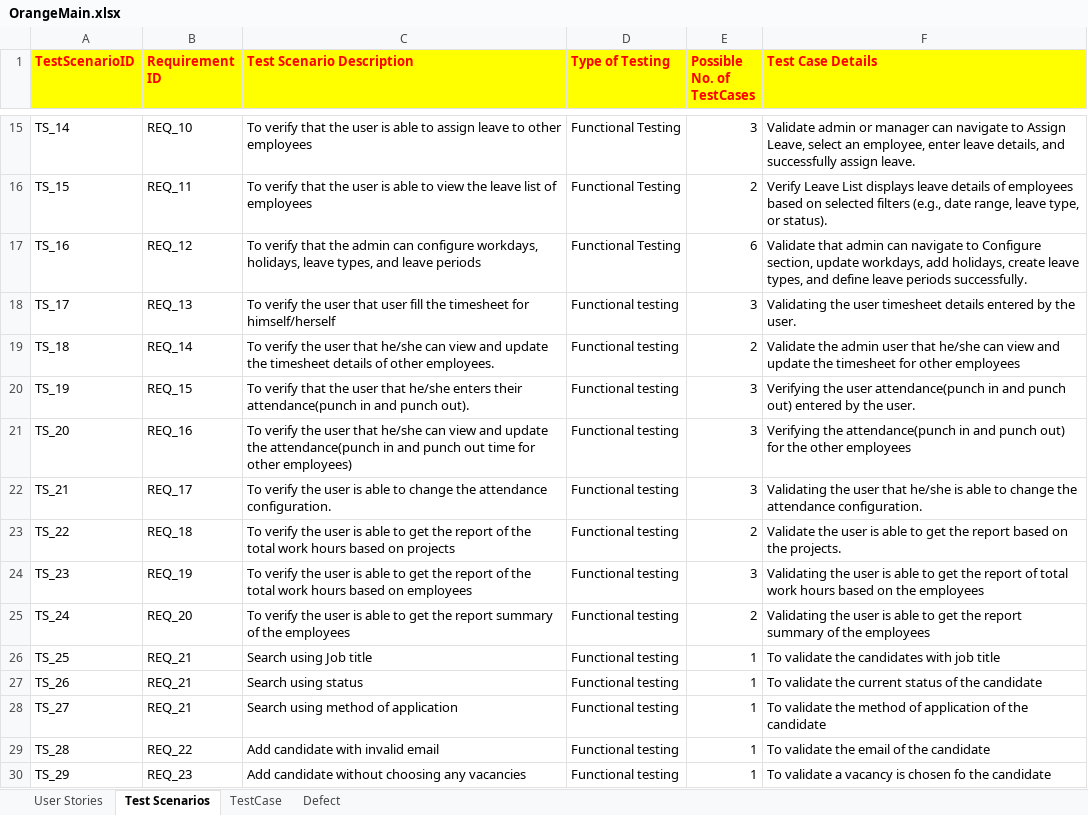
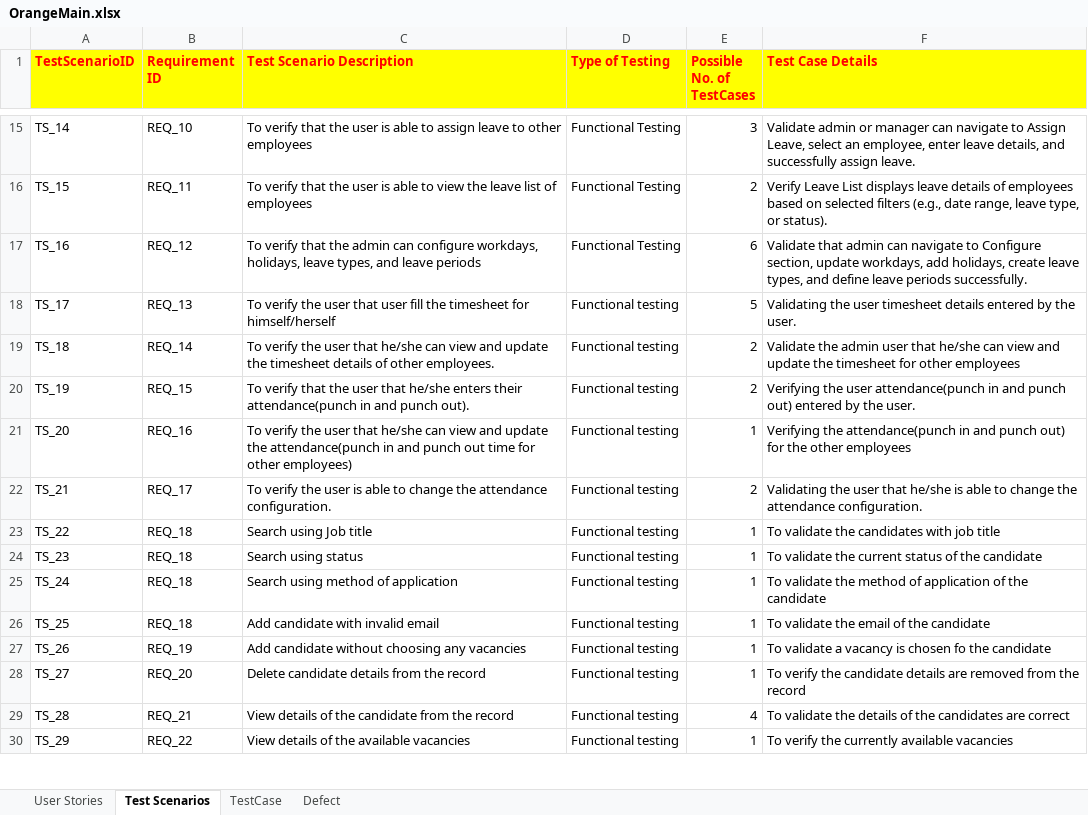
Before and after one commit to Emil-Antony/OrangeHRMS, an Excel workbook: OrangeMain.xlsx, sheet Test Scenarios, drawn as a sheet; only a part is shown, gaps mark what is left out; values as stored, in another font and other column widths than the file's, no borders; table styles not drawn; the diff covers the shown part only; the diff names each change by its address in the sheet, - before the commit and + after, or states it on an @@ line.

Commit message:
Updated the timesheet module
Updated the time sheet user stories, test scenarios and test cases.

```diff
--- a/OrangeMain.xlsx (sheet Test Scenarios)
+++ b/OrangeMain.xlsx (sheet Test Scenarios)
-E18 (Possible No. of TestCases): 3
+E18 (Possible No. of TestCases): 5
-E20 (Possible No. of TestCases): 3
+E20 (Possible No. of TestCases): 2
-E21 (Possible No. of TestCases): 3
+E21 (Possible No. of TestCases): 1
-E22 (Possible No. of TestCases): 3
+E22 (Possible No. of TestCases): 2
-C23 (Test Scenario Description): To verify the user is able to get the report of the total work hours based on projects
+C23 (Test Scenario Description): Search using Job title
-E23 (Possible No. of TestCases): 2
+E23 (Possible No. of TestCases): 1
-F23 (Test Case Details): Validate the user is able to get the report based on the projects.
+F23 (Test Case Details): To validate the candidates with job title
-B24 (Requirement ID): REQ_19
+B24 (Requirement ID): REQ_18
-C24 (Test Scenario Description): To verify the user is able to get the report of the total work hours based on employees
+C24 (Test Scenario Description): Search using status
-E24 (Possible No. of TestCases): 3
+E24 (Possible No. of TestCases): 1
-F24 (Test Case Details): Validating the user is able to get the report of total work hours based on the employees
+F24 (Test Case Details): To validate the current status of the candidate
-B25 (Requirement ID): REQ_20
+B25 (Requirement ID): REQ_18
-C25 (Test Scenario Description): To verify the user is able to get the report summary of the employees
+C25 (Test Scenario Description): Search using method of application
-E25 (Possible No. of TestCases): 2
+E25 (Possible No. of TestCases): 1
-F25 (Test Case Details): Validating the user is able to get the report summary of the employees
+F25 (Test Case Details): To validate the method of application of the candidate
-B26 (Requirement ID): REQ_21
+B26 (Requirement ID): REQ_18
-C26 (Test Scenario Description): Search using Job title
+C26 (Test Scenario Description): Add candidate with invalid email
-F26 (Test Case Details): To validate the candidates with job title
+F26 (Test Case Details): To validate the email of the candidate
-B27 (Requirement ID): REQ_21
+B27 (Requirement ID): REQ_19
-C27 (Test Scenario Description): Search using status
+C27 (Test Scenario Description): Add candidate without choosing any vacancies
-F27 (Test Case Details): To validate the current status of the candidate
+F27 (Test Case Details): To validate a vacancy is chosen fo the candidate
-B28 (Requirement ID): REQ_21
+B28 (Requirement ID): REQ_20
-C28 (Test Scenario Description): Search using method of application
+C28 (Test Scenario Description): Delete candidate details from the record
-F28 (Test Case Details): To validate the method of application of the candidate
+F28 (Test Case Details): To verify the candidate details are removed from the record
-B29 (Requirement ID): REQ_22
+B29 (Requirement ID): REQ_21
-C29 (Test Scenario Description): Add candidate with invalid email
+C29 (Test Scenario Description): View details of the candidate from the record
-E29 (Possible No. of TestCases): 1
+E29 (Possible No. of TestCases): 4
-F29 (Test Case Details): …validate the email of the candidate
+F29 (Test Case Details): …validate the details of the candidates are correct
-B30 (Requirement ID): REQ_23
+B30 (Requirement ID): REQ_22
-C30 (Test Scenario Description): Add candidate without choosing any vacancies
+C30 (Test Scenario Description): View details of the available vacancies
-F30 (Test Case Details): To validate a vacancy is chosen fo the candidate
+F30 (Test Case Details): To verify the currently available vacancies
```
Also changed, not shown: 3 removed rows and 49 edited cells elsewhere in this sheet, sheet TestCase, sheet User Stories.
